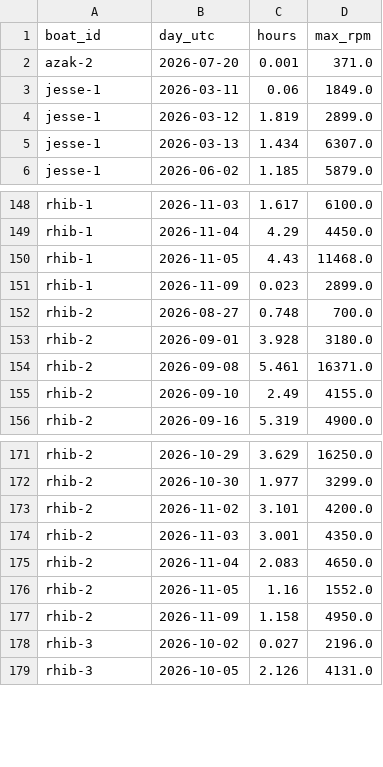
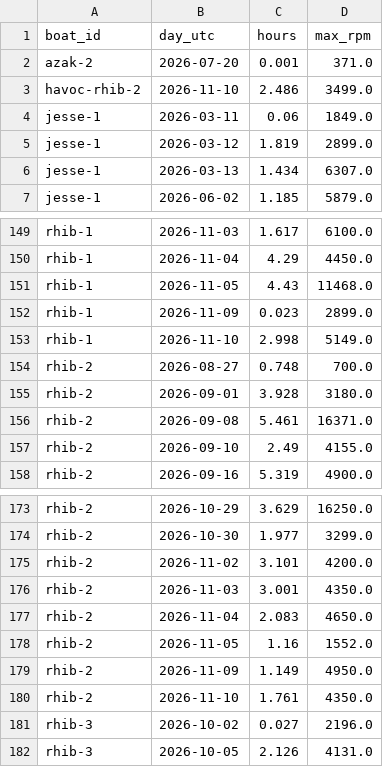
Before and after one commit to BillJavanainen/RPMReport, a CSV file: rpm_hours_daily.csv, drawn as a sheet; only a part is shown, gaps mark what is left out.

Commit message:
chore: update RPM hours report

```diff
--- a/rpm_hours_daily.csv
+++ b/rpm_hours_daily.csv
@@ -2,2 +2,3 @@ boat_id,day_utc,hours,max_rpm
 azak-2,2026-07-20,0.001,371.0
+havoc-rhib-2,2026-11-10,2.486,3499.0
 jesse-1,2026-03-11,0.06,1849.0
@@ -151,2 +152,3 @@ rhib-1,2026-11-05,4.43,11468.0
 rhib-1,2026-11-09,0.023,2899.0
+rhib-1,2026-11-10,2.998,5149.0
 rhib-2,2026-08-27,0.748,700.0
@@ -176,3 +178,4 @@ rhib-2,2026-11-04,2.083,4650.0
 rhib-2,2026-11-05,1.16,1552.0
-rhib-2,2026-11-09,1.158,4950.0
+rhib-2,2026-11-09,1.149,4950.0
+rhib-2,2026-11-10,1.761,4350.0
 rhib-3,2026-10-02,0.027,2196.0
```
